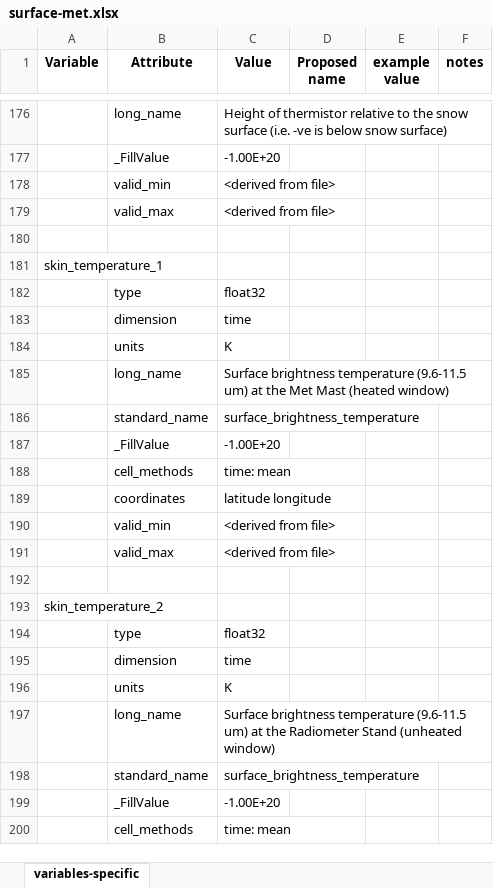
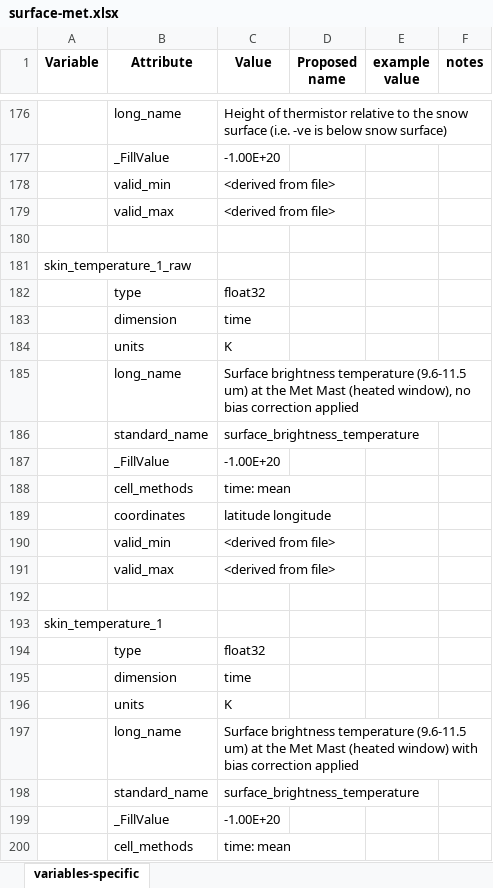
Before and after one commit to heatherguy/AOM-WP1-BL, an Excel workbook: meta-data/surface-met.xlsx, sheet variables-specific, drawn as a sheet; only a part is shown, gaps mark what is left out; the shorter side is filled out with more unchanged rows; values as stored, in another font and other column widths than the file's, no borders; addresses are those after the commit; the diff names each change by its address in the sheet, - before the commit and + after, or states it on an @@ line.

Commit message:
Added KT15 bias correction

```diff
--- a/meta-data/surface-met.xlsx (sheet variables-specific)
+++ b/meta-data/surface-met.xlsx (sheet variables-specific)
+row 181: skin_temperature_1_raw
+row 182:  | type | float32
+row 183:  | dimension | time
+row 184:  | units | K
+row 185:  | long_name | Surface brightness temperature (9.6-11.5 um) at the Met Mast (heated window), no bias correction applied
+row 186:  | standard_name | surface_brightness_temperature
+row 187:  | _FillValue | -1.00E+20
+row 188:  | cell_methods | time: mean
+row 189:  | coordinates | latitude longitude
+row 190:  | valid_min | <derived from file>
+row 191:  | valid_max | <derived from file>
+row 192: (empty)
-C197 (Value): …(heated window)
+C197 (Value): …(heated window) with bias correction applied
```
Also changed, not shown: meta-data/surface-met-metadata.xlsx, 2 other files.
